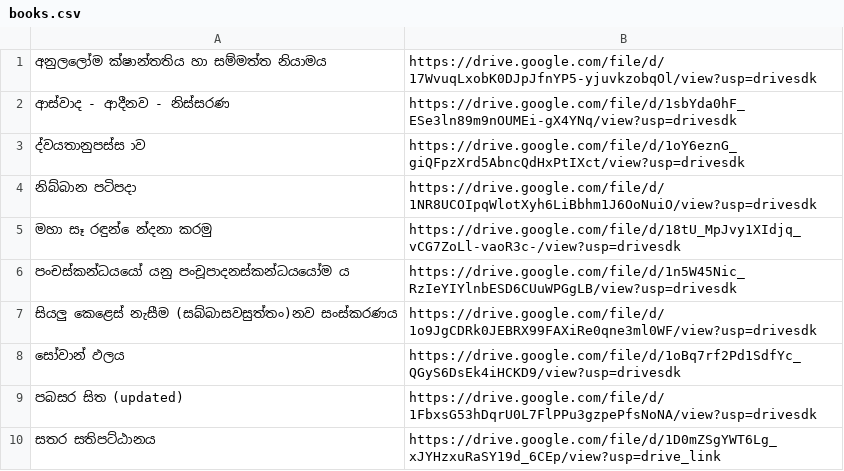
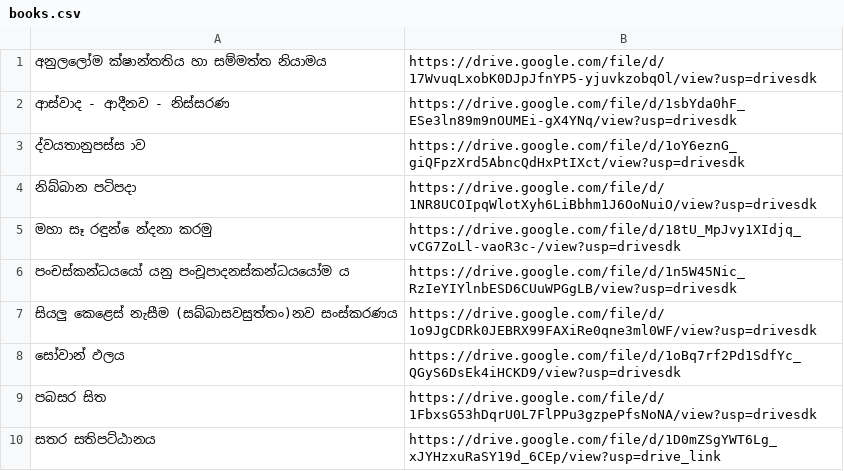
Before and after one commit to lowthuru-arana-radio/files, a CSV file: books.csv, drawn as a sheet.

Commit message:
Update books.csv from editor

```diff
--- a/books.csv
+++ b/books.csv
@@ -8,3 +8,3 @@
 සෝවාන් ඵලය,https://drive.google.com/file/d/1oBq7rf2Pd1SdfYc_QGyS6DsEk4iHCKD9/view?usp=drivesdk
-පබසර සිත (updated),https://drive.google.com/file/d/1FbxsG53hDqrU0L7FlPPu3gzpePfsNoNA/view?usp=drivesdk
+පබසර සිත,https://drive.google.com/file/d/1FbxsG53hDqrU0L7FlPPu3gzpePfsNoNA/view?usp=drivesdk
 සතර සතිපට්ඨානය,https://drive.google.com/file/d/1D0mZSgYWT6Lg_xJYHzxuRaSY19d_6CEp/view?usp=drive_link
```
